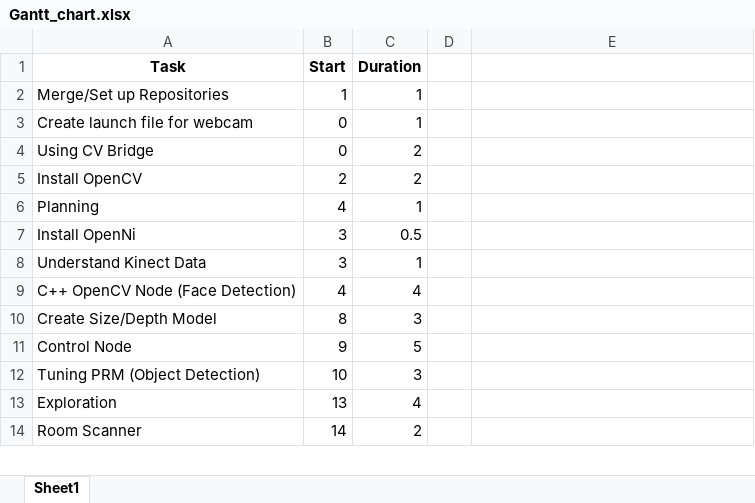
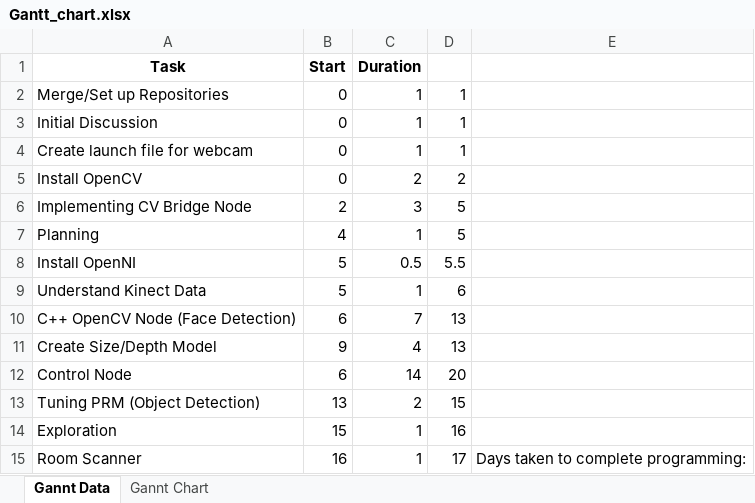
Before and after one commit to heuristicus/int-robot, an Excel workbook: docs/logs/Gantt_chart.xlsx, sheet Gannt Data, drawn as a sheet; only a part is shown; values as stored, in another font and other column widths than the file's, no borders; charts and pictures not drawn; removed rows and columns are numbered as before the commit, all else as after; the diff covers the shown part only; the diff names each change by its address in the sheet, - before the commit and + after, or states it on an @@ line.

Commit message:
Updated gantt chart

```diff
--- a/docs/logs/Gantt_chart.xlsx (sheet Gannt Data)
+++ b/docs/logs/Gantt_chart.xlsx (sheet Gannt Data)
-sheet tab: Sheet1
+sheet tab: Gannt Data
+sheet tab: Gannt Chart
-B2 (Start): 1
+B2 (Start): 0
-D2: (empty)
+D2: 1
+row 3: Initial Discussion | 0 | 1 | 1
-D4: (empty)
+D4: 1
-row 4: Using CV Bridge | 0 | 2
-B5 (Start): 2
+B5 (Start): 0
-D5: (empty)
+D5: 2
+row 6: Implementing CV Bridge Node | 2 | 3 | 5
-D7: (empty)
+D7: 5
-row 7: Install OpenNi | 3 | 0.5
+row 8: Install OpenNI | 5 | 0.5 | 5.5
-B9 (Start): 3
+B9 (Start): 5
-D9: (empty)
+D9: 6
-B10 (Start): 4
+B10 (Start): 6
-C10 (Duration): 4
+C10 (Duration): 7
-D10:D11: (empty)
+D10:D11: 13
-B11 (Start): 8
+B11 (Start): 9
-C11 (Duration): 3
+C11 (Duration): 4
-B12 (Start): 9
+B12 (Start): 6
-C12 (Duration): 5
+C12 (Duration): 14
-D12: (empty)
+D12: 20
-B13 (Start): 10
+B13 (Start): 13
-C13 (Duration): 3
+C13 (Duration): 2
-D13: (empty)
+D13: 15
-B14 (Start): 13
+B14 (Start): 15
-C14 (Duration): 4
+C14 (Duration): 1
-D14: (empty)
+D14: 16
-B15 (Start): 14
+B15 (Start): 16
-C15 (Duration): 2
+C15 (Duration): 1
-D15: (empty)
+D15: 17
-E15: (empty)
+E15: Days taken to complete programming:
```
Also changed, not shown: 10 added rows and 4 edited cells elsewhere in this sheet, charts or pictures.
